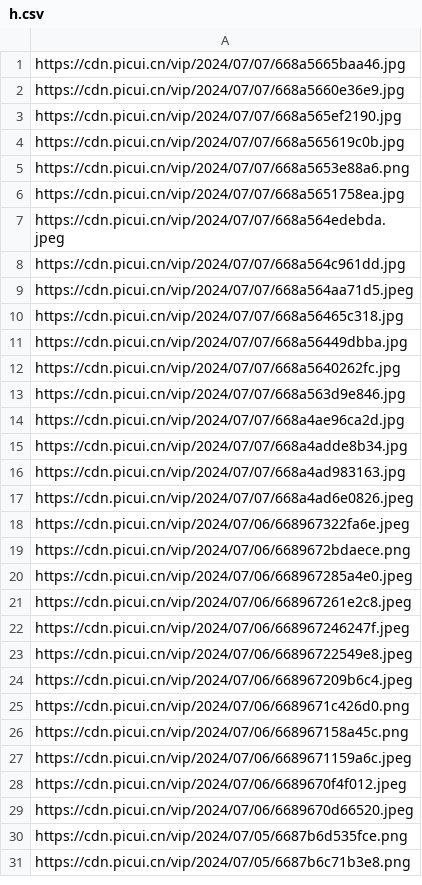
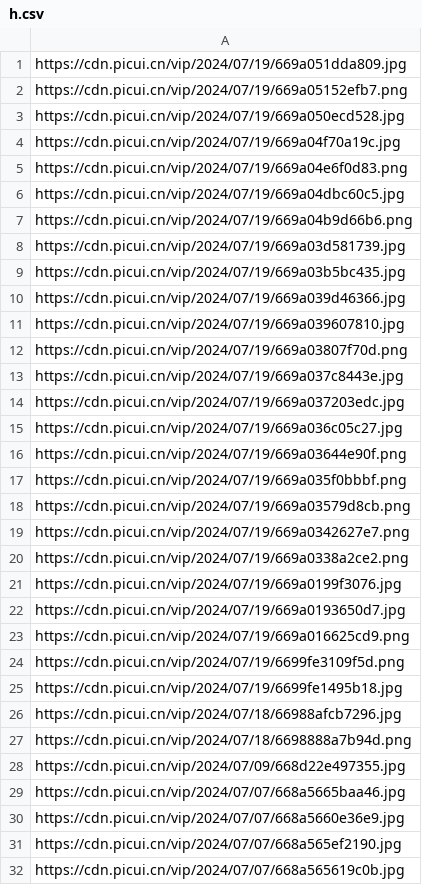
Before and after one commit to TaoChenyue/random_image_api, a CSV file: resource/images/blog/h.csv, drawn as a sheet; only a part is shown; the shorter side is filled out with more unchanged rows; the diff names each change by its address in the sheet, - before the commit and + after, or states it on an @@ line.

```diff
--- a/resource/images/blog/h.csv
+++ b/resource/images/blog/h.csv
+row 1: https://cdn.picui.cn/vip/2024/07/19/669a051dda809.jpg
+row 2: https://cdn.picui.cn/vip/2024/07/19/669a05152efb7.png
+row 3: https://cdn.picui.cn/vip/2024/07/19/669a050ecd528.jpg
+row 4: https://cdn.picui.cn/vip/2024/07/19/669a04f70a19c.jpg
+row 5: https://cdn.picui.cn/vip/2024/07/19/669a04e6f0d83.png
+row 6: https://cdn.picui.cn/vip/2024/07/19/669a04dbc60c5.jpg
+row 7: https://cdn.picui.cn/vip/2024/07/19/669a04b9d66b6.png
+row 8: https://cdn.picui.cn/vip/2024/07/19/669a03d581739.jpg
+row 9: https://cdn.picui.cn/vip/2024/07/19/669a03b5bc435.jpg
+row 10: https://cdn.picui.cn/vip/2024/07/19/669a039d46366.jpg
+row 11: https://cdn.picui.cn/vip/2024/07/19/669a039607810.jpg
+row 12: https://cdn.picui.cn/vip/2024/07/19/669a03807f70d.png
+row 13: https://cdn.picui.cn/vip/2024/07/19/669a037c8443e.jpg
+row 14: https://cdn.picui.cn/vip/2024/07/19/669a037203edc.jpg
+row 15: https://cdn.picui.cn/vip/2024/07/19/669a036c05c27.jpg
+row 16: https://cdn.picui.cn/vip/2024/07/19/669a03644e90f.png
+row 17: https://cdn.picui.cn/vip/2024/07/19/669a035f0bbbf.png
+row 18: https://cdn.picui.cn/vip/2024/07/19/669a03579d8cb.png
+row 19: https://cdn.picui.cn/vip/2024/07/19/669a0342627e7.png
+row 20: https://cdn.picui.cn/vip/2024/07/19/669a0338a2ce2.png
+row 21: https://cdn.picui.cn/vip/2024/07/19/669a0199f3076.jpg
+row 22: https://cdn.picui.cn/vip/2024/07/19/669a0193650d7.jpg
+row 23: https://cdn.picui.cn/vip/2024/07/19/669a016625cd9.png
+row 24: https://cdn.picui.cn/vip/2024/07/19/6699fe3109f5d.png
+row 25: https://cdn.picui.cn/vip/2024/07/19/6699fe1495b18.jpg
+row 26: https://cdn.picui.cn/vip/2024/07/18/66988afcb7296.jpg
+row 27: https://cdn.picui.cn/vip/2024/07/18/6698888a7b94d.png
+row 28: https://cdn.picui.cn/vip/2024/07/09/668d22e497355.jpg
```
Also changed, not shown: resource/images/blog/s.csv, resource/images/blog/v.csv.
